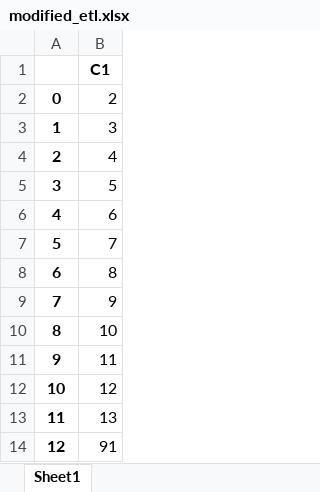
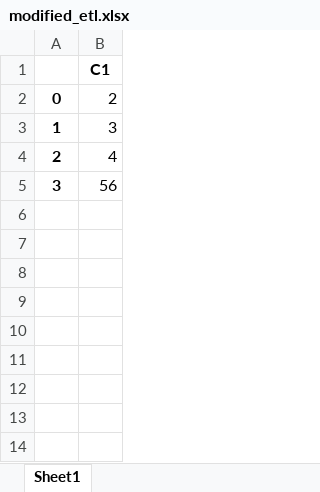
Before and after one commit to TanayY/ETL_Actions, an Excel workbook: modified_etl.xlsx, sheet Sheet1, drawn as a sheet; values as stored, in another font and other column widths than the file's, no borders; the diff names each change by its address in the sheet, - before the commit and + after, or states it on an @@ line.

Commit message:
Updated excel

```diff
--- a/modified_etl.xlsx (sheet Sheet1)
+++ b/modified_etl.xlsx (sheet Sheet1)
-B5: 5
+B5: 56
-row 6: 4 | 6
-row 7: 5 | 7
-row 8: 6 | 8
-row 9: 7 | 9
-row 10: 8 | 10
-row 11: 9 | 11
-row 12: 10 | 12
-row 13: 11 | 13
-row 14: 12 | 91
```
